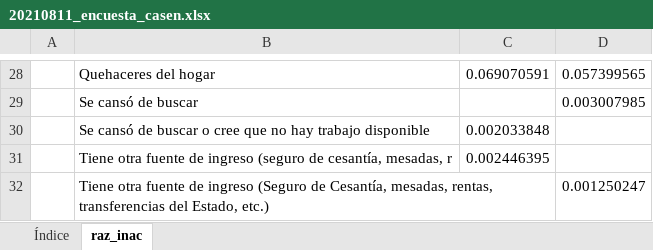
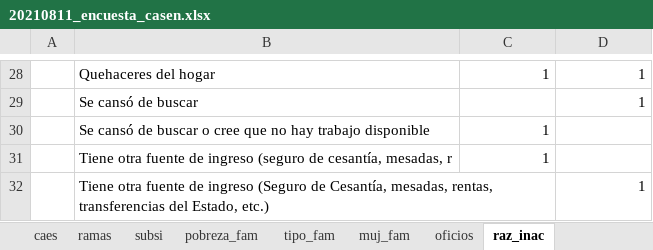
Before and after one commit to observatorionuble/presentaciones, an Excel workbook: 20210811_encuesta_casen.xlsx, sheet raz_inac, drawn as a sheet; only a part is shown, gaps mark what is left out; values as stored, in another font and other column widths than the file's, no borders; the diff covers the shown part only; the diff names each change by its address in the sheet, - before the commit and + after, or states it on an @@ line.

```diff
--- a/20210811_encuesta_casen.xlsx (sheet raz_inac)
+++ b/20210811_encuesta_casen.xlsx (sheet raz_inac)
+sheet tab: caes
+sheet tab: ramas
+sheet tab: subsi
+sheet tab: pobreza_fam
+sheet tab: tipo_fam
+sheet tab: muj_fam
+sheet tab: oficios
-C28: 0.069070591
+C28: 1
-D28: 0.057399565
+D28: 1
-D29: 0.003007985
+D29: 1
-C30: 0.002033848
+C30: 1
-C31: 0.002446395
+C31: 1
-D32: 0.001250247
+D32: 1
```
Also changed, not shown: 31 edited cells elsewhere in this sheet, other sheet tabs, 1 other file.
